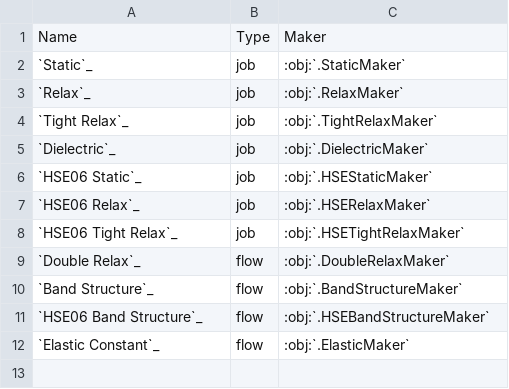
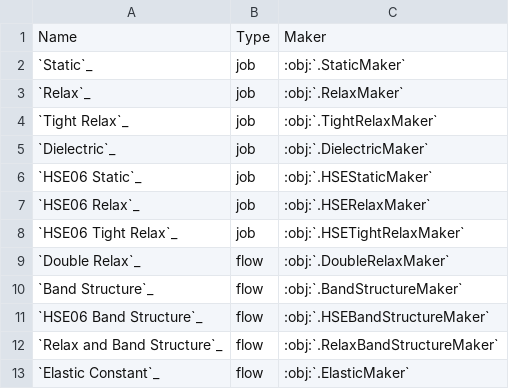
Before and after one commit to xiyue-cheng/atomate2, a CSV file: docs/src/user/codes/vasp-workflows.csv, drawn as a sheet.

Commit message:
Add relax and band structure flow

```diff
--- a/docs/src/user/codes/vasp-workflows.csv
+++ b/docs/src/user/codes/vasp-workflows.csv
@@ -11,2 +11,3 @@ Name,Type,Maker
 `HSE06 Band Structure`_,flow,:obj:`.HSEBandStructureMaker`
+`Relax and Band Structure`_,flow,:obj:`.RelaxBandStructureMaker`
 `Elastic Constant`_,flow,:obj:`.ElasticMaker`
```
Also changed, not shown: 2 other files.
